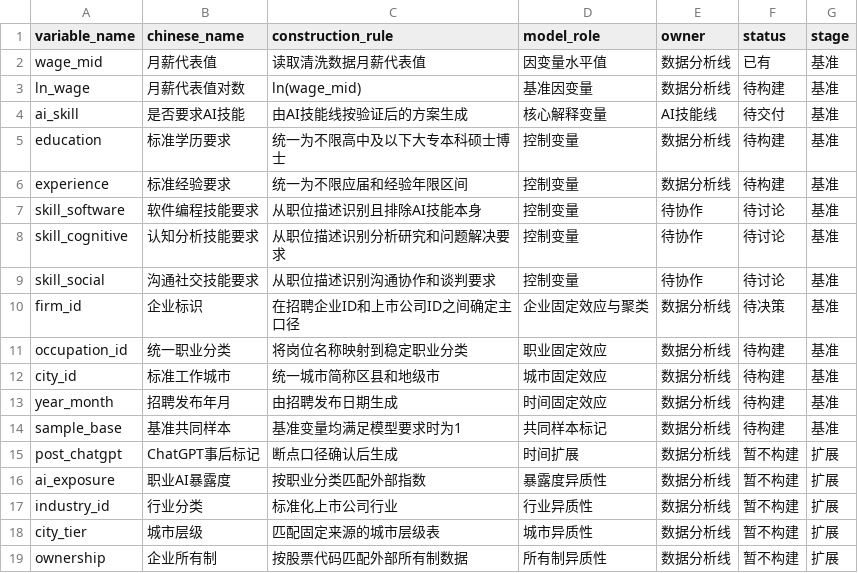
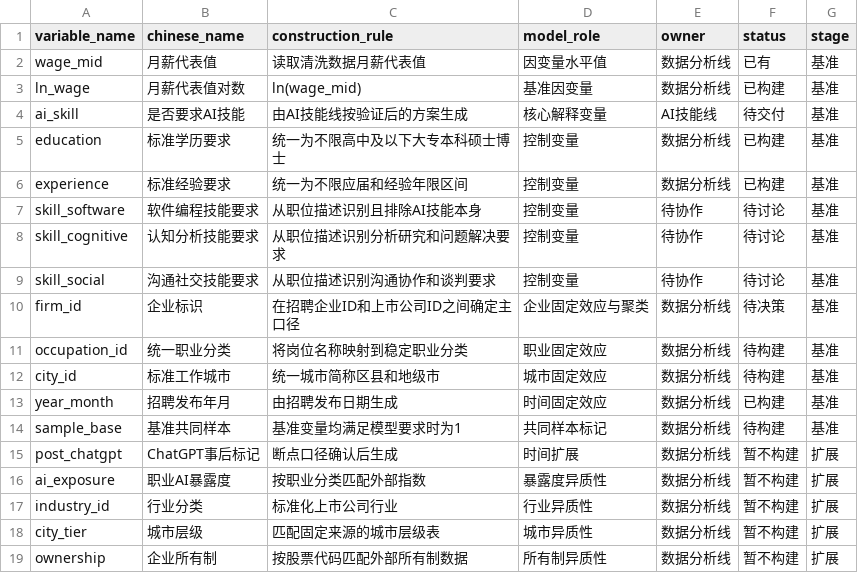
Before and after one commit to fantuanhu818-collab/srtp-research, a CSV file: config/variable_dictionary_v0.2.csv, drawn as a sheet.

Commit message:
feat: build confirmed baseline core variables

```diff
--- a/config/variable_dictionary_v0.2.csv
+++ b/config/variable_dictionary_v0.2.csv
@@ -2,6 +2,6 @@ variable_name,chinese_name,construction_rule,model_role,owner,status,stage
 wage_mid,月薪代表值,读取清洗数据月薪代表值,因变量水平值,数据分析线,已有,基准
-ln_wage,月薪代表值对数,ln(wage_mid),基准因变量,数据分析线,待构建,基准
+ln_wage,月薪代表值对数,ln(wage_mid),基准因变量,数据分析线,已构建,基准
 ai_skill,是否要求AI技能,由AI技能线按验证后的方案生成,核心解释变量,AI技能线,待交付,基准
-education,标准学历要求,统一为不限高中及以下大专本科硕士博士,控制变量,数据分析线,待构建,基准
-experience,标准经验要求,统一为不限应届和经验年限区间,控制变量,数据分析线,待构建,基准
+education,标准学历要求,统一为不限高中及以下大专本科硕士博士,控制变量,数据分析线,已构建,基准
+experience,标准经验要求,统一为不限应届和经验年限区间,控制变量,数据分析线,已构建,基准
 skill_software,软件编程技能要求,从职位描述识别且排除AI技能本身,控制变量,待协作,待讨论,基准
@@ -12,3 +12,3 @@ occupation_id,统一职业分类,将岗位名称映射到稳定职业分类,职
 city_id,标准工作城市,统一城市简称区县和地级市,城市固定效应,数据分析线,待构建,基准
-year_month,招聘发布年月,由招聘发布日期生成,时间固定效应,数据分析线,待构建,基准
+year_month,招聘发布年月,由招聘发布日期生成,时间固定效应,数据分析线,已构建,基准
 sample_base,基准共同样本,基准变量均满足模型要求时为1,共同样本标记,数据分析线,待构建,基准
```
Also changed, not shown: 8 other files.
